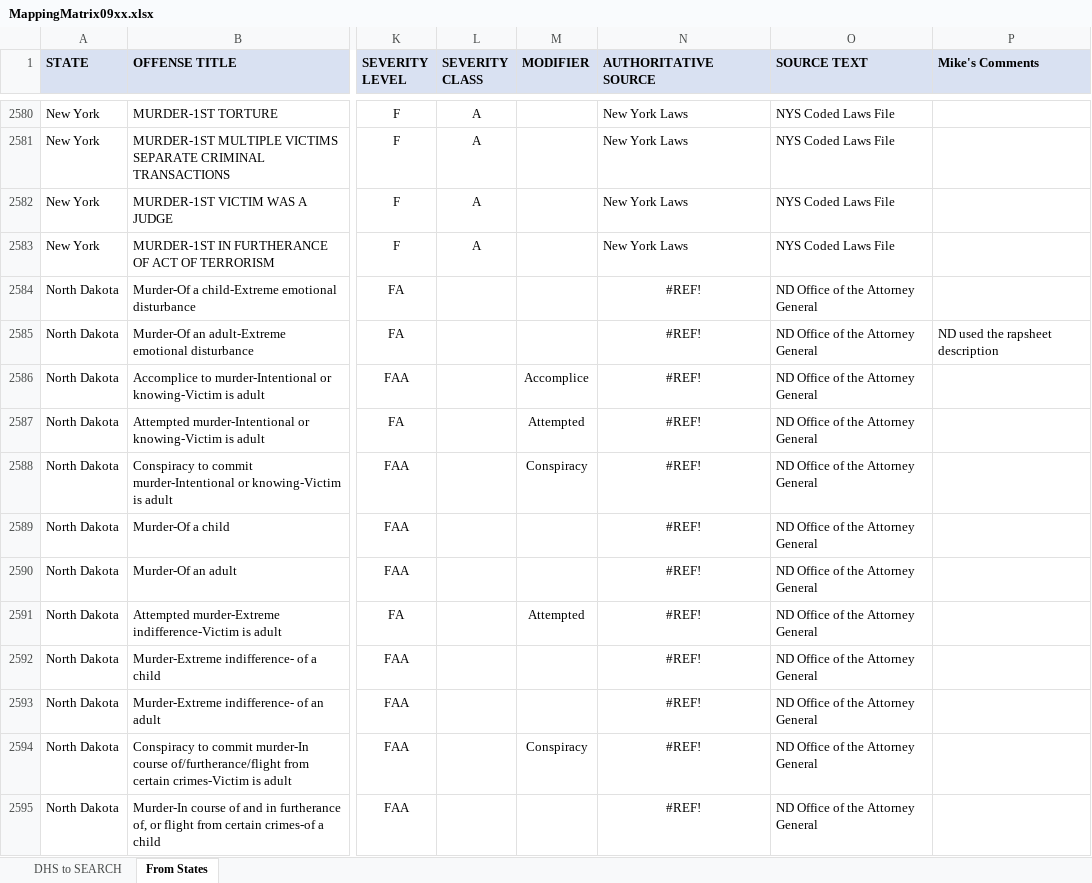
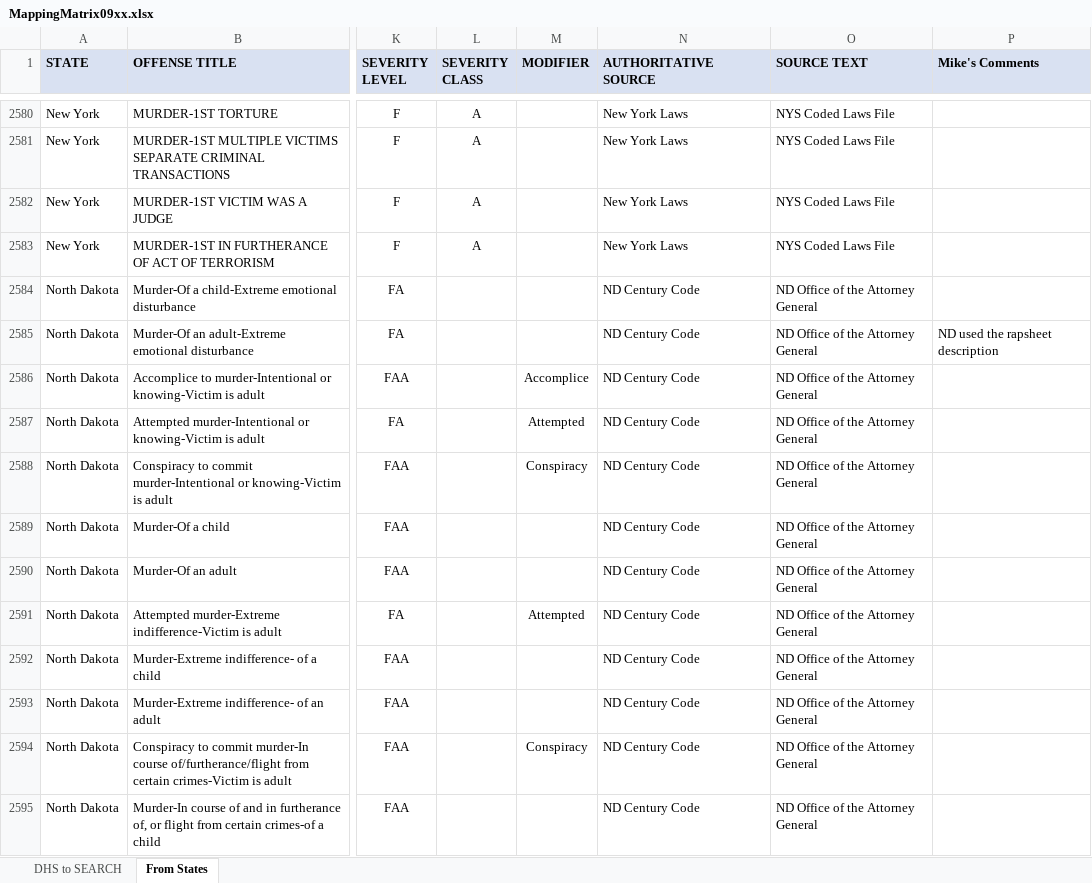
Before and after one commit to cuervo15116/DHS-LENS, an Excel workbook: MappingMatrix09xx.xlsx, sheet From States, drawn as a sheet; only a part is shown, gaps mark what is left out; values as stored, in another font and other column widths than the file's, no borders; the diff covers the shown part only; the diff names each change by its address in the sheet, - before the commit and + after, or states it on an @@ line.

```diff
--- a/MappingMatrix09xx.xlsx (sheet From States)
+++ b/MappingMatrix09xx.xlsx (sheet From States)
-N2584:N2595 (AUTHORITATIVE SOURCE): #REF!
+N2584:N2595 (AUTHORITATIVE SOURCE): ND Century Code
-N2584:N2595 alignment: center
+N2584:N2595 alignment: left
```
Also changed, not shown: 12 edited cells and cell formats elsewhere in this sheet, Nebraska Statute CSV.xlsx, Nevada Current NOC - Report (for SEARCH) 1.31.2018.xlsx, 7 other files.
